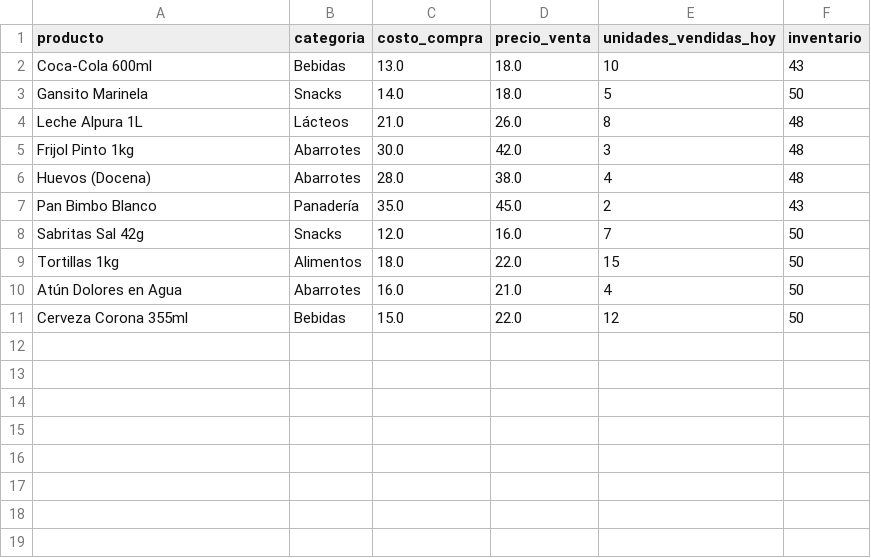
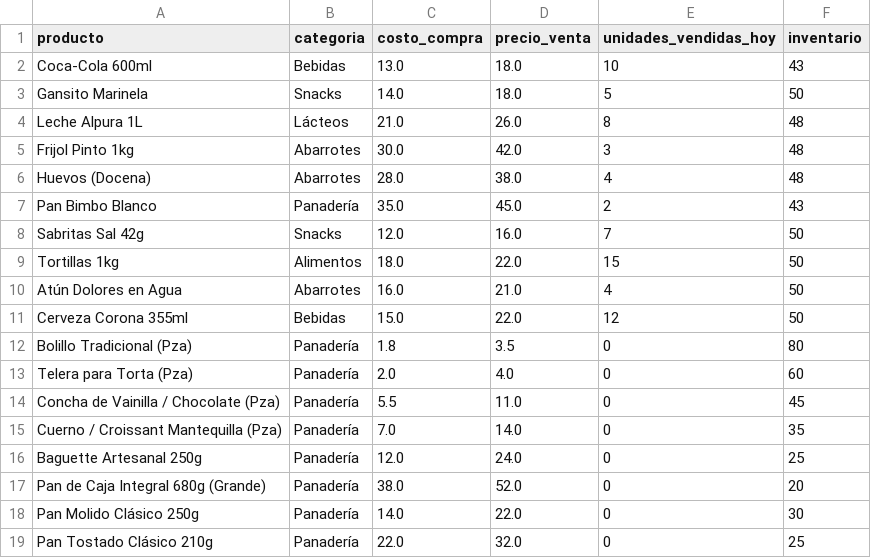
Before and after one commit to Anothernear/finanzas-marcador-financiero, a CSV file: productos_template.csv, drawn as a sheet; the diff names each change by its address in the sheet, - before the commit and + after, or states it on an @@ line.

```diff
--- a/productos_template.csv
+++ b/productos_template.csv
+row 12: Bolillo Tradicional (Pza) | Panadería | 1.8 | 3.5 | 0 | 80
+row 13: Telera para Torta (Pza) | Panadería | 2.0 | 4.0 | 0 | 60
+row 14: Concha de Vainilla / Chocolate (Pza) | Panadería | 5.5 | 11.0 | 0 | 45
+row 15: Cuerno / Croissant Mantequilla (Pza) | Panadería | 7.0 | 14.0 | 0 | 35
+row 16: Baguette Artesanal 250g | Panadería | 12.0 | 24.0 | 0 | 25
+row 17: Pan de Caja Integral 680g (Grande) | Panadería | 38.0 | 52.0 | 0 | 20
+row 18: Pan Molido Clásico 250g | Panadería | 14.0 | 22.0 | 0 | 30
+row 19: Pan Tostado Clásico 210g | Panadería | 22.0 | 32.0 | 0 | 25
```
Also changed, not shown: 3 other files.
